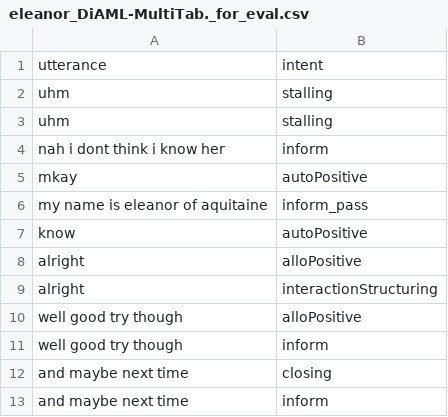
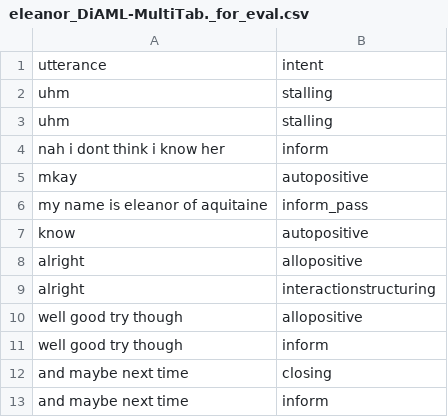
Before and after one commit to CptPoesn/TBC-SoftwareProject, a CSV file: datahandling/CorporaTrainingEval/DBOX/eleanor_DiAML-MultiTab._for_eval.csv, drawn as a sheet.

```diff
--- a/datahandling/CorporaTrainingEval/DBOX/eleanor_DiAML-MultiTab._for_eval.csv
+++ b/datahandling/CorporaTrainingEval/DBOX/eleanor_DiAML-MultiTab._for_eval.csv
@@ -4,8 +4,8 @@ utterance,intent
  nah i dont think i know her ,inform
- mkay ,autoPositive
+ mkay ,autopositive
  my name is eleanor of aquitaine ,inform_pass
- know ,autoPositive
- alright ,alloPositive
- alright ,interactionStructuring
- well good try though ,alloPositive
+ know ,autopositive
+ alright ,allopositive
+ alright ,interactionstructuring
+ well good try though ,allopositive
  well good try though ,inform
```
Also changed, not shown: datahandling/CorporaTrainingEval/DBOX/diana_DiAML-MultiTab-4._for_development.csv, datahandling/CorporaTrainingEval/DBOX/diana_DiAML-MultiTab-4._for_eval.csv, 40 other files.
